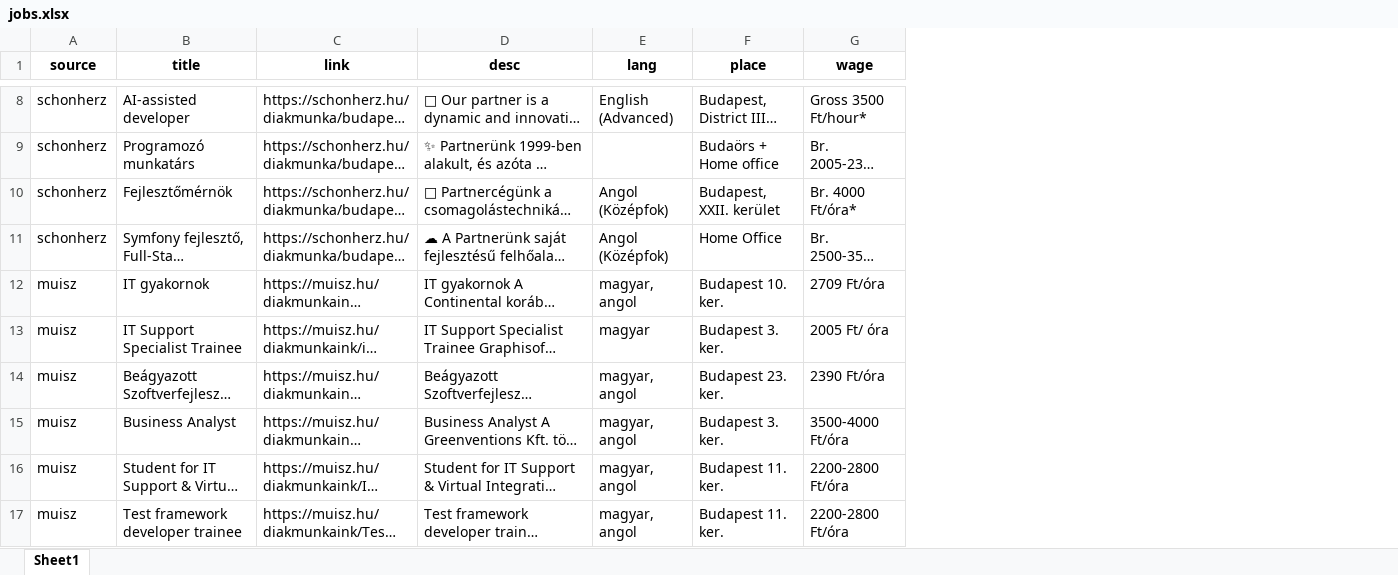
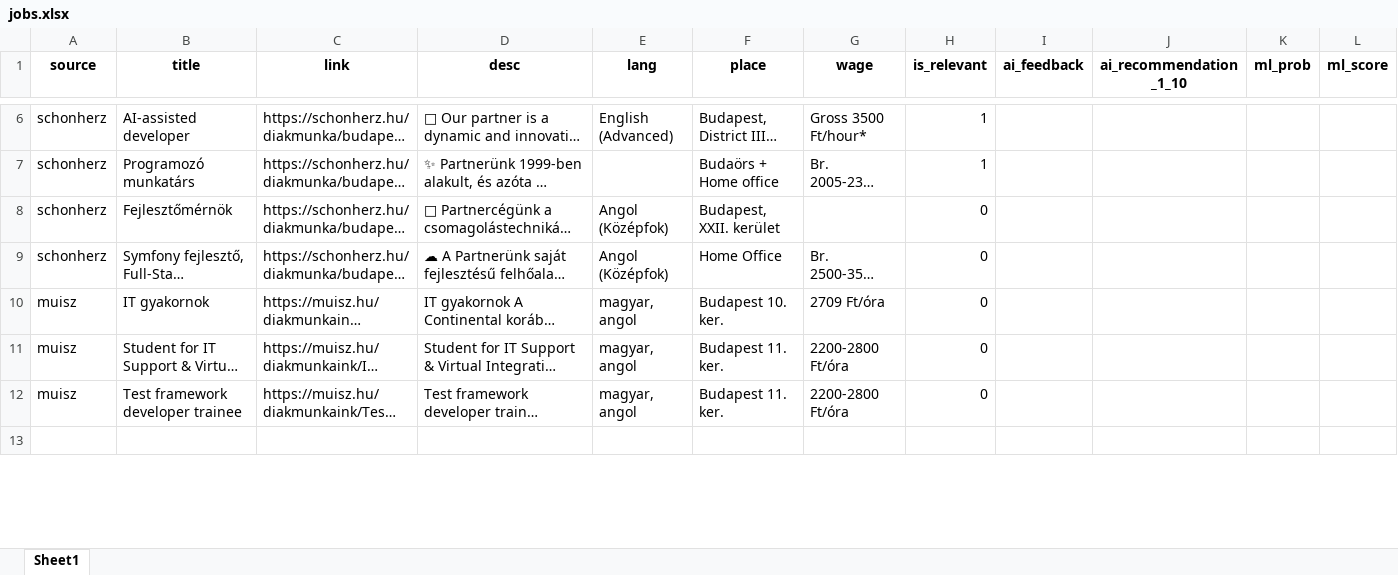
Before and after one commit to cskadam01/JobFindingAlgo, an Excel workbook: data/jobs.xlsx, sheet Sheet1, drawn as a sheet; only a part is shown, gaps mark what is left out; long unchanged cells end in …; values as stored, in another font and other column widths than the file's, no borders; addresses are those after the commit; the diff covers the shown part only; the diff names each change by its address in the sheet, - before the commit and + after, or states it on an @@ line.

```diff
--- a/data/jobs.xlsx (sheet Sheet1)
+++ b/data/jobs.xlsx (sheet Sheet1)
+column H (is_relevant), rows 6-12: 1 | 1 | 0 | 0 | 0 | 0 | 0
+column I (ai_feedback), empty
+column J (ai_recommendation_1_10), empty
+column K (ml_prob), empty
+column L (ml_score), empty
-G8 (wage): Br. 4000 Ft/óra*
+G8 (wage): (empty)
@@ row 13 moved to row 29: muisz @@
@@ row 14 moved to row 26: muisz @@
@@ row 15 moved to row 25: muisz @@
+row 13: (empty)
```
Also changed, not shown: 13 added rows, 2 removed rows and 3 moved rows elsewhere in this sheet, 12 other files.
